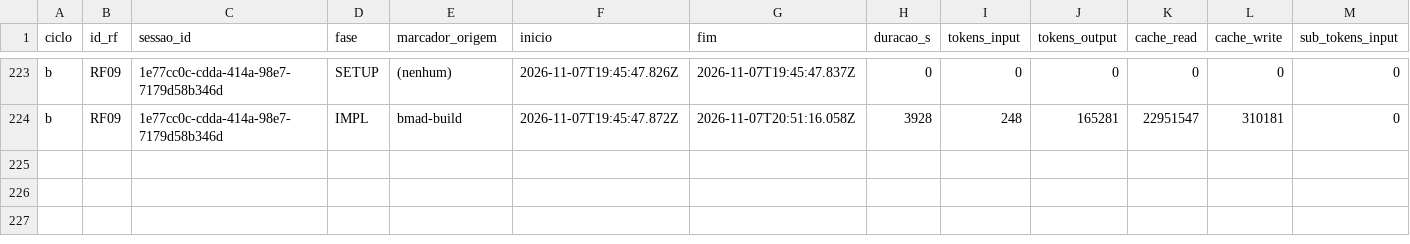
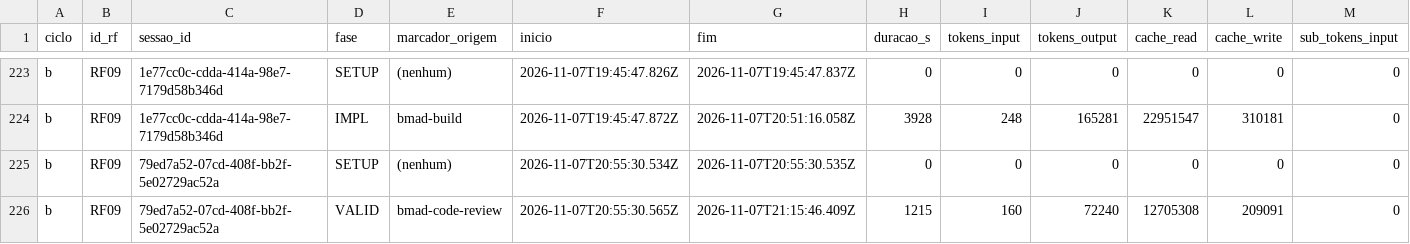
Before and after one commit to WagnerofDuarte/cerne-avaliacao, a CSV file: dados/cicloB/segmentos.csv, drawn as a sheet; only a part is shown, gaps mark what is left out; rows hold the shown columns only; the diff names each change by its address in the sheet, - before the commit and + after, or states it on an @@ line.

Commit message:
Dados ciclo B: RF09, bmad-code-review story 8.2

```diff
--- a/dados/cicloB/segmentos.csv
+++ b/dados/cicloB/segmentos.csv
+row 225: b | RF09 | 79ed7a52-07cd-408f-bb2f-5e02729ac52a | SETUP | (nenhum) | 2026-11-07T20:55:30.534Z | 2026-11-07T20:55:30.535Z | 0 | 0 | 0 | 0 | 0 | 0
+row 226: b | RF09 | 79ed7a52-07cd-408f-bb2f-5e02729ac52a | VALID | bmad-code-review | 2026-11-07T20:55:30.565Z | 2026-11-07T21:15:46.409Z | 1215 | 160 | 72240 | 12705308 | 209091 | 0
```
Also changed, not shown: dados/cicloB/revisoes_processo.csv, dados/cicloB/sessoes.csv, 6 other files.
